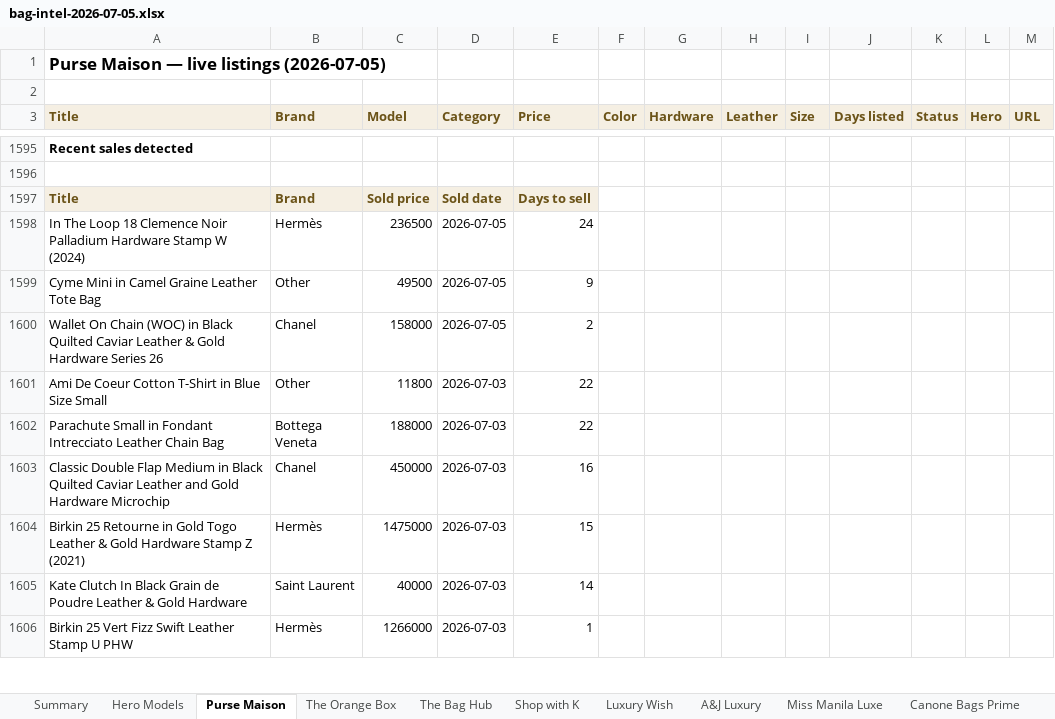
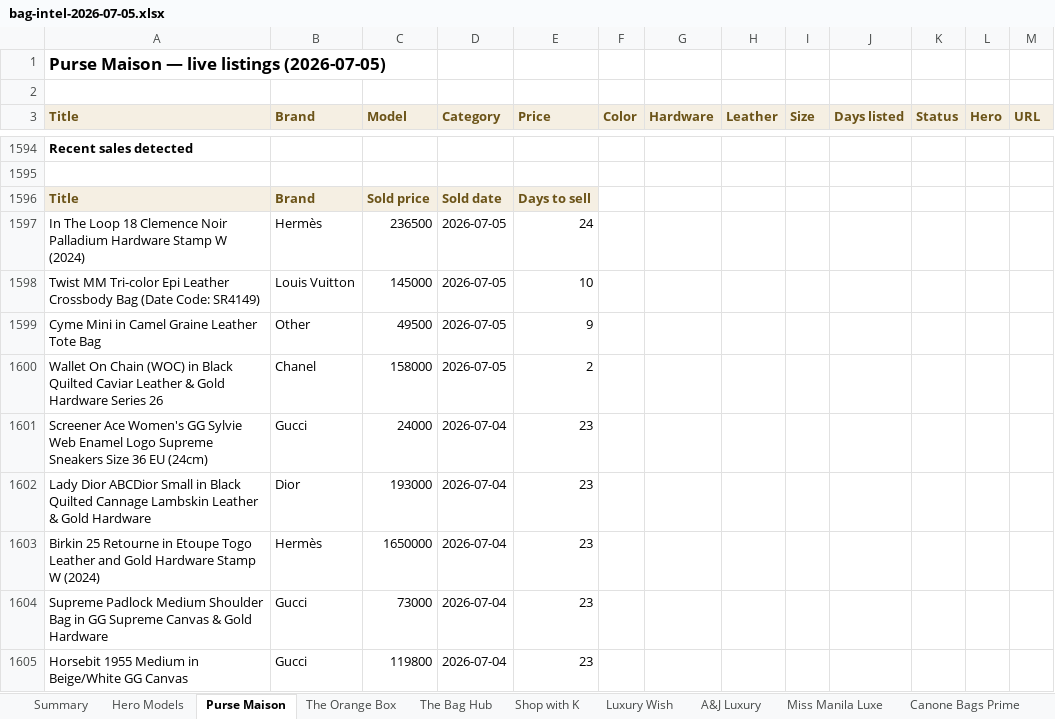
Before and after one commit to rbbincal-cpu/bag-intel, an Excel workbook: exports/bag-intel-2026-07-05.xlsx, sheet Purse Maison, drawn as a sheet; only a part is shown, gaps mark what is left out; the shorter side is filled out with more unchanged rows; values as stored, in another font and other column widths than the file's, no borders; the diff covers the shown part only; the diff names each change by its address in the sheet, - before the commit and + after, or states it on an @@ line.

```diff
--- a/exports/bag-intel-2026-07-05.xlsx (sheet Purse Maison)
+++ b/exports/bag-intel-2026-07-05.xlsx (sheet Purse Maison)
+row 1598: Twist MM Tri-color Epi Leather Crossbody Bag (Date Code: SR4149) | Louis Vuitton | 145000 | 2026-07-05 | 10
+row 1601: Screener Ace Women's GG Sylvie Web Enamel Logo Supreme Sneakers Size 36 EU (24cm) | Gucci | 24000 | 2026-07-04 | 23
+row 1602: Lady Dior ABCDior Small in Black Quilted Cannage Lambskin Leather & Gold Hardware | Dior | 193000 | 2026-07-04 | 23
+row 1603: Birkin 25 Retourne in Etoupe Togo Leather and Gold Hardware Stamp W (2024) | Hermès | 1650000 | 2026-07-04 | 23
+row 1604: Supreme Padlock Medium Shoulder Bag in GG Supreme Canvas & Gold Hardware | Gucci | 73000 | 2026-07-04 | 23
+row 1605: Horsebit 1955 Medium in Beige/White GG Canvas | Gucci | 119800 | 2026-07-04 | 23
```
Also changed, not shown: 7 added rows and 14 removed rows elsewhere in this sheet, sheet Summary, sheet Hero Models, 3 other files.
